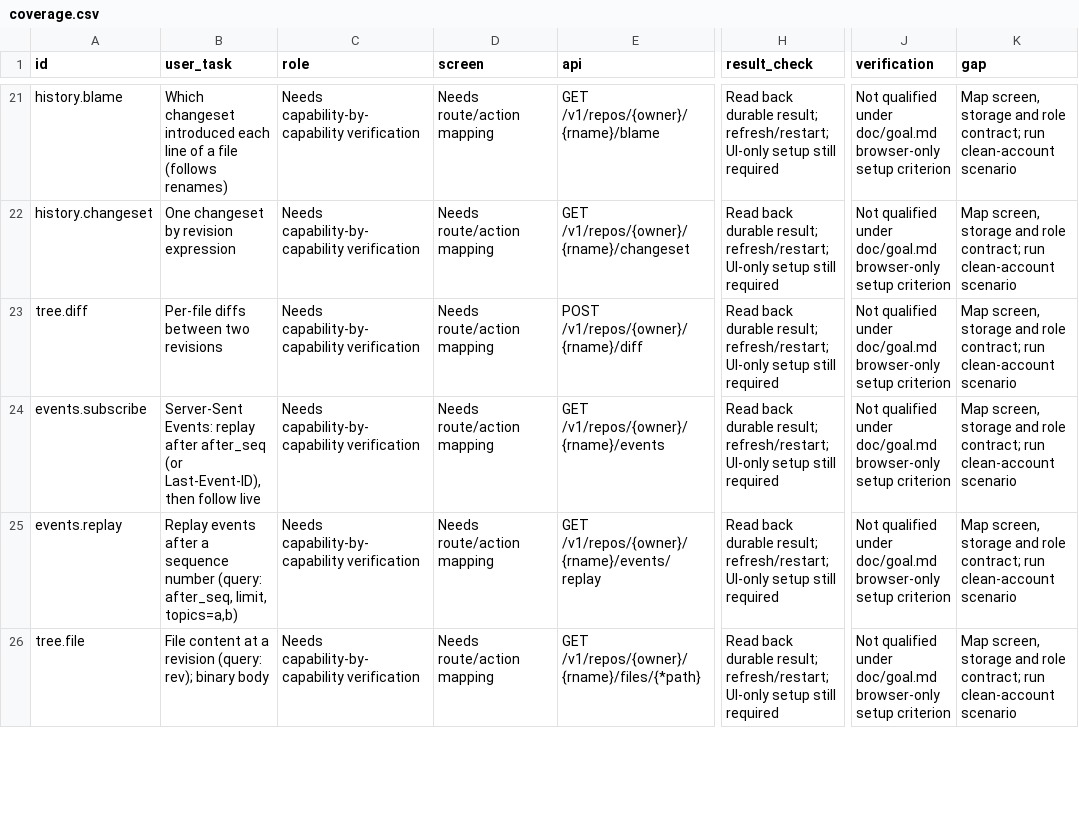
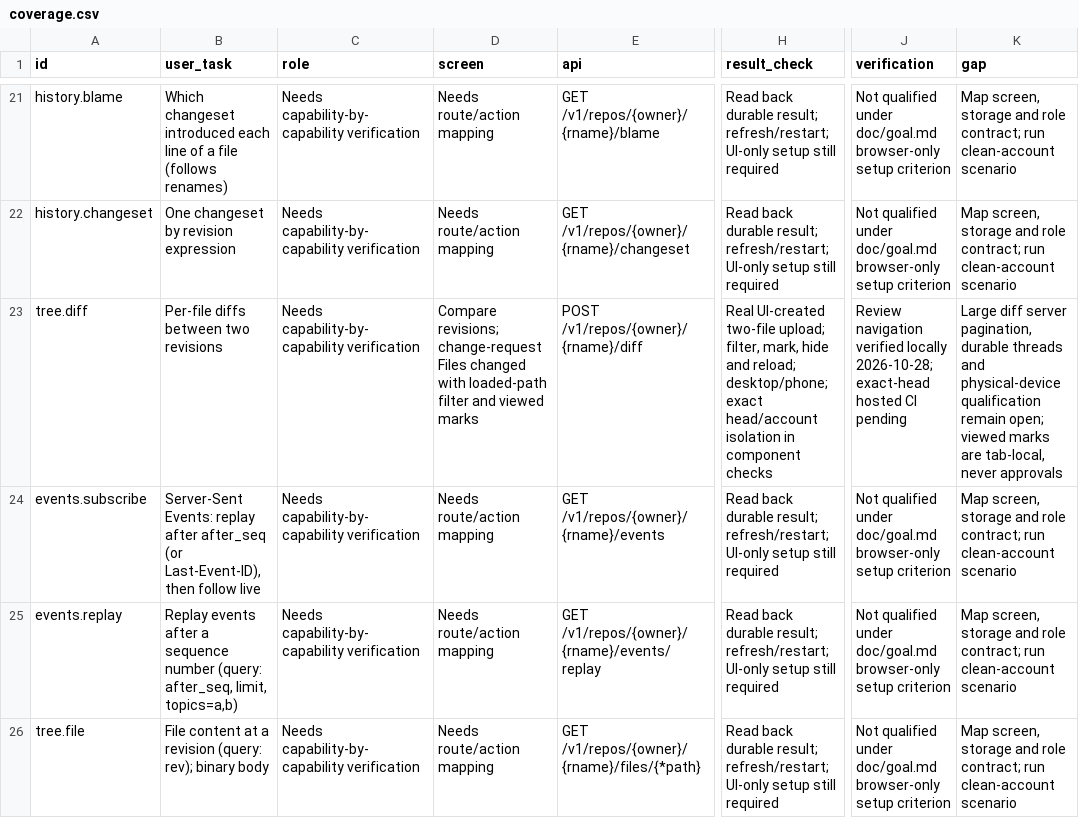
Before and after one commit to Paffin/AgentGit, a CSV file: dev/goal/coverage.csv, drawn as a sheet; only a part is shown, gaps mark what is left out; the diff names each change by its address in the sheet, - before the commit and + after, or states it on an @@ line.

Commit message:
feat(web): track file review progress for exact comparisons

```diff
--- a/dev/goal/coverage.csv
+++ b/dev/goal/coverage.csv
-D23 (screen): Needs route/action mapping
+D23 (screen): Compare revisions; change-request Files changed with loaded-path filter and viewed marks
-H23 (result_check): Read back durable result; refresh/restart; UI-only setup still required
+H23 (result_check): Real UI-created two-file upload; filter, mark, hide and reload; desktop/phone; exact head/account isolation in component checks
-J23 (verification): Not qualified under doc/goal.md browser-only setup criterion
+J23 (verification): Review navigation verified locally 2026-10-28; exact-head hosted CI pending
-K23 (gap): Map screen, storage and role contract; run clean-account scenario
+K23 (gap): Large diff server pagination, durable threads and physical-device qualification remain open; viewed marks are tab-local, never approvals
```
Also changed, not shown: 11 other files.
